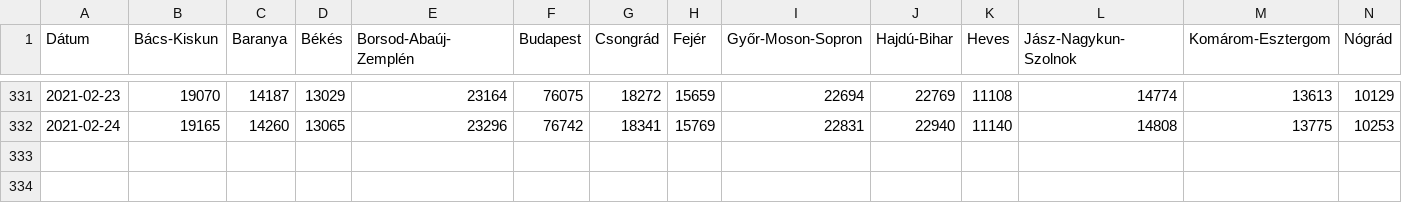
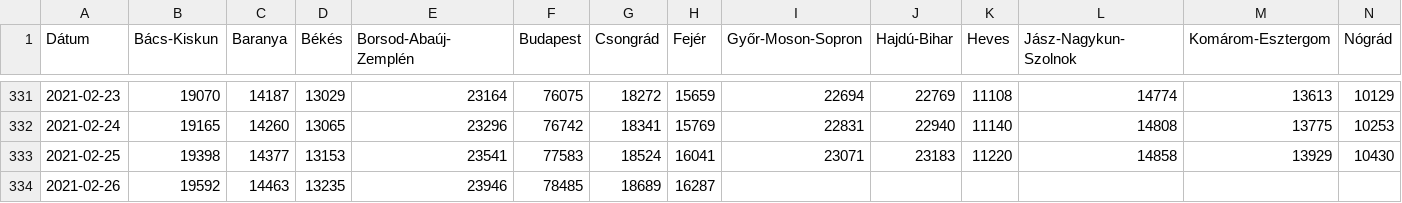
Before and after one commit to sanbrock/covid19, a CSV file: datafile.csv, drawn as a sheet; only a part is shown, gaps mark what is left out; rows hold the shown columns only; the diff names each change by its address in the sheet, - before the commit and + after, or states it on an @@ line.

Commit message:
update

```diff
--- a/datafile.csv
+++ b/datafile.csv
+row 333: 2021-02-25 | 19398 | 14377 | 13153 | 23541 | 77583 | 18524 | 16041 | 23071 | 23183 | 11220 | 14858 | 13929 | 10430
+row 334: 2021-02-26 | 19592 | 14463 | 13235 | 23946 | 78485 | 18689 | 16287
```
